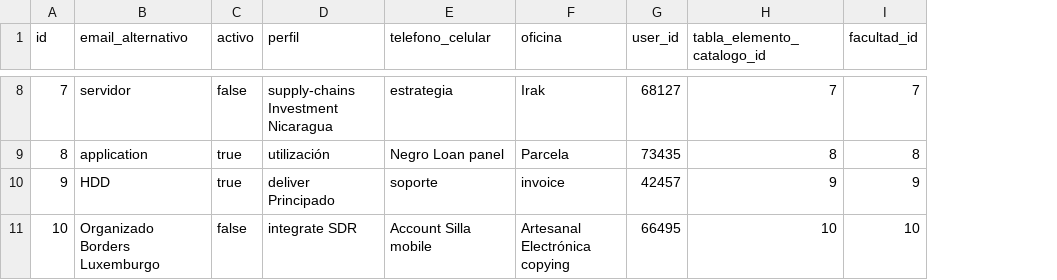
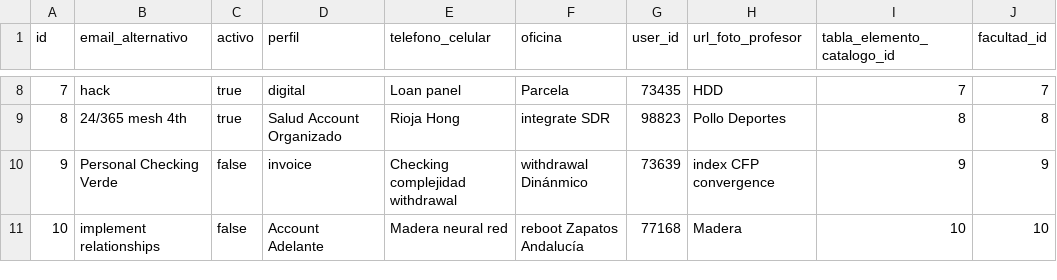
Before and after one commit to mariano97/usco_facultad_ingenieria_pagina, a CSV file: src/main/resources/config/liquibase/fake-data/profesor.csv, drawn as a sheet; only a part is shown, gaps mark what is left out; the diff covers the shown part only; the diff names each change by its address in the sheet, - before the commit and + after, or states it on an @@ line.

Commit message:
agregado campo url foto al profesor

```diff
--- a/src/main/resources/config/liquibase/fake-data/profesor.csv
+++ b/src/main/resources/config/liquibase/fake-data/profesor.csv
+column H (url_foto_profesor), rows 8-11: HDD | Pollo Deportes | index CFP convergence | Madera
-B8 (email_alternativo): servidor
+B8 (email_alternativo): hack
-C8 (activo): false
+C8 (activo): true
-D8 (perfil): supply-chains Investment Nicaragua
+D8 (perfil): digital
-E8 (telefono_celular): estrategia
+E8 (telefono_celular): Loan panel
-F8 (oficina): Irak
+F8 (oficina): Parcela
-G8 (user_id): 68127
+G8 (user_id): 73435
-B9 (email_alternativo): application
+B9 (email_alternativo): 24/365 mesh 4th
-D9 (perfil): utilización
+D9 (perfil): Salud Account Organizado
-E9 (telefono_celular): Negro Loan panel
+E9 (telefono_celular): Rioja Hong
-F9 (oficina): Parcela
+F9 (oficina): integrate SDR
-G9 (user_id): 73435
+G9 (user_id): 98823
-B10 (email_alternativo): HDD
+B10 (email_alternativo): Personal Checking Verde
-C10 (activo): true
+C10 (activo): false
-D10 (perfil): deliver Principado
+D10 (perfil): invoice
-E10 (telefono_celular): soporte
+E10 (telefono_celular): Checking complejidad withdrawal
-F10 (oficina): invoice
+F10 (oficina): withdrawal Dinánmico
-G10 (user_id): 42457
+G10 (user_id): 73639
-B11 (email_alternativo): Organizado Borders Luxemburgo
+B11 (email_alternativo): implement relationships
-D11 (perfil): integrate SDR
+D11 (perfil): Account Adelante
-E11 (telefono_celular): Account Silla mobile
+E11 (telefono_celular): Madera neural red
-F11 (oficina): Artesanal Electrónica copying
+F11 (oficina): reboot Zapatos Andalucía
-G11 (user_id): 66495
+G11 (user_id): 77168
```
Also changed, not shown: 27 edited cells elsewhere in this file, 15 other files.
